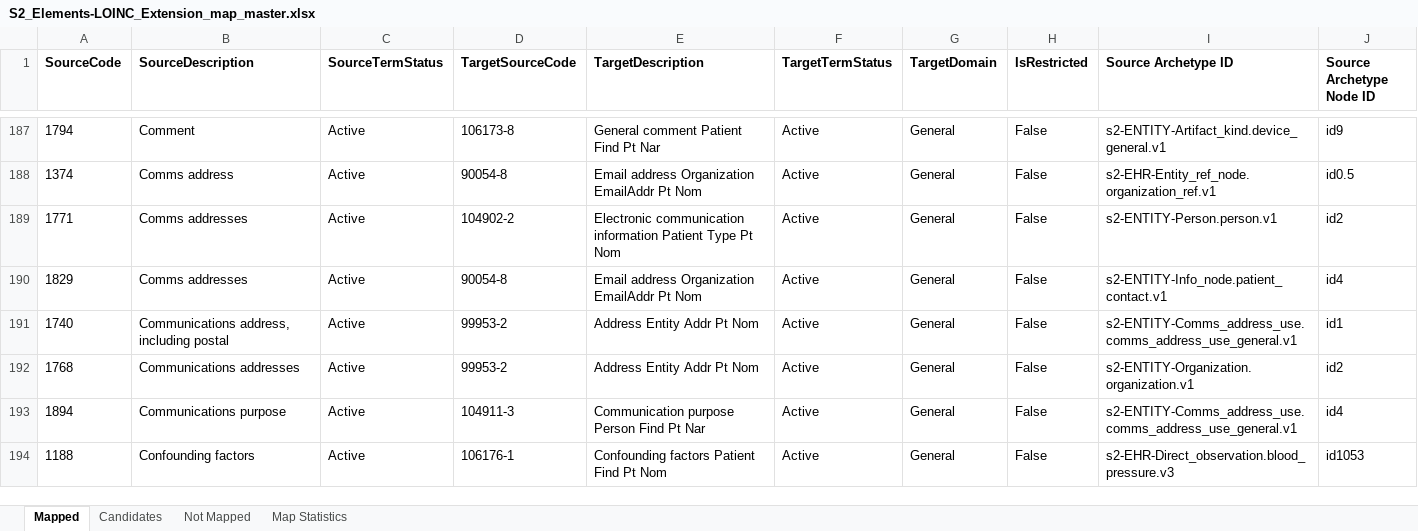
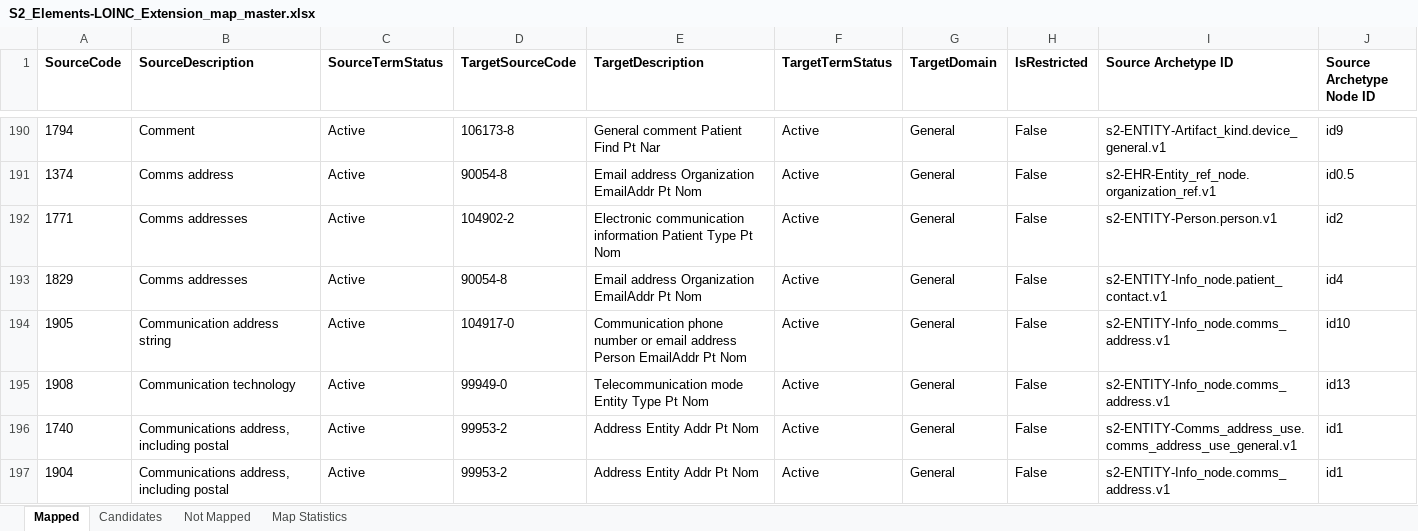
Before and after one commit to S2health/S2-terminology, an Excel workbook: LOINC/S2_Elements-LOINC_Extension_map_master.xlsx, sheet Mapped, drawn as a sheet; only a part is shown, gaps mark what is left out; the shorter side is filled out with more unchanged rows; values as stored, in another font and other column widths than the file's, no borders; rows hold the shown columns only; the diff covers the shown part only; the diff names each change by its address in the sheet, - before the commit and + after, or states it on an @@ line.

Commit message:
updates to map master files

```diff
--- a/LOINC/S2_Elements-LOINC_Extension_map_master.xlsx (sheet Mapped)
+++ b/LOINC/S2_Elements-LOINC_Extension_map_master.xlsx (sheet Mapped)
+row 194: 1905 | Communication address string | Active | 104917-0 | Communication phone number or email address Person EmailAddr Pt Nom | Active | General | False | s2-ENTITY-Info_node.comms_address.v1 | id10
+row 195: 1908 | Communication technology | Active | 99949-0 | Telecommunication mode Entity Type Pt Nom | Active | General | False | s2-ENTITY-Info_node.comms_address.v1 | id13
+row 197: 1904 | Communications address, including postal | Active | 99953-2 | Address Entity Addr Pt Nom | Active | General | False | s2-ENTITY-Info_node.comms_address.v1 | id1
```
Also changed, not shown: 13 added rows, 1 removed row and 5 edited cells elsewhere in this sheet, sheet Map Statistics, 1 other file.
